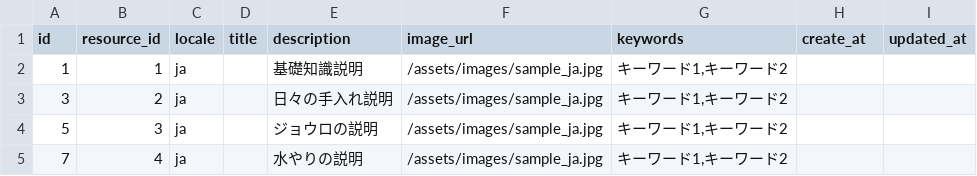
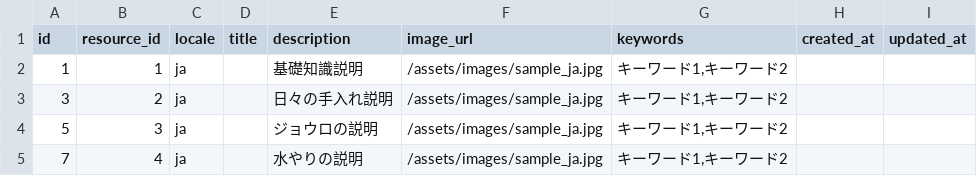
Before and after one commit to khirayama/owned-media, a CSV file: data/pages.csv, drawn as a sheet.

Commit message:
Fix typo

```diff
--- a/data/pages.csv
+++ b/data/pages.csv
@@ -1,2 +1,2 @@
-id,resource_id,locale,title,description,image_url,keywords,create_at,updated_at
+id,resource_id,locale,title,description,image_url,keywords,created_at,updated_at
 1,1,ja,,基礎知識説明,/assets/images/sample_ja.jpg,"キーワード1,キーワード2",,
```
